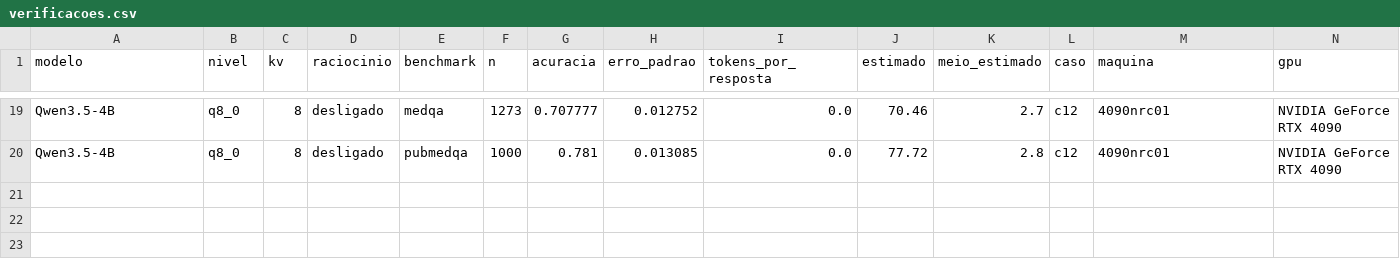
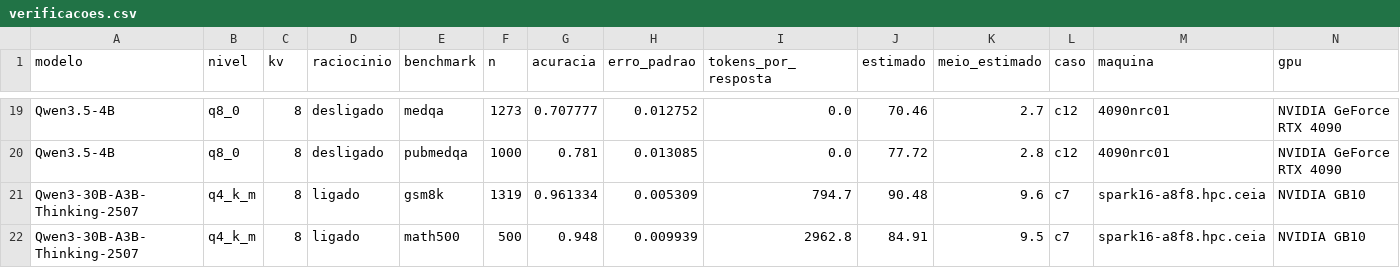
Before and after one commit to murilo-as/RESIDENCIA-IA, a CSV file: data/medicoes/verificacoes.csv, drawn as a sheet; only a part is shown, gaps mark what is left out; rows hold the shown columns only; the diff names each change by its address in the sheet, - before the commit and + after, or states it on an @@ line.

Commit message:
caso testado na dgx spark

```diff
--- a/data/medicoes/verificacoes.csv
+++ b/data/medicoes/verificacoes.csv
+row 21: Qwen3-30B-A3B-Thinking-2507 | q4_k_m | 8 | ligado | gsm8k | 1319 | 0.961334 | 0.005309 | 794.7 | 90.48 | 9.6 | c7 | spark16-a8f8.hpc.ceia | NVIDIA GB10
+row 22: Qwen3-30B-A3B-Thinking-2507 | q4_k_m | 8 | ligado | math500 | 500 | 0.948 | 0.009939 | 2962.8 | 84.91 | 9.5 | c7 | spark16-a8f8.hpc.ceia | NVIDIA GB10
```
Also changed, not shown: data/medicoes/velocidade.csv, resultados/Qwen3-30B-A3B-Thinking-2507/2026-11-18_verificacao_q4_k_m_kv8_maxgen12000/kv.csv, 10 other files.
